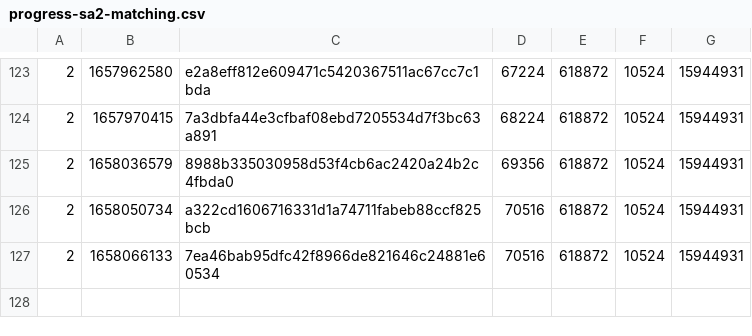
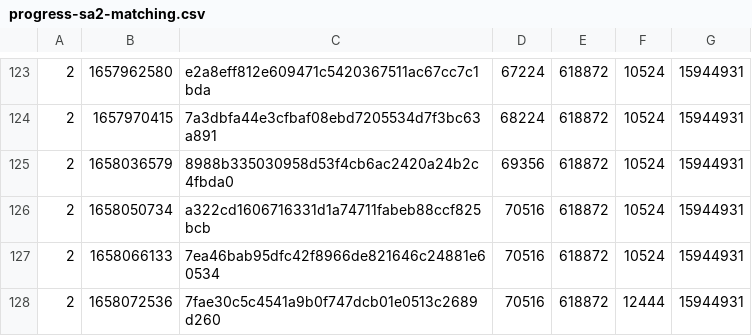
Before and after one commit to SAT-R/sa2, a CSV file: reports/progress-sa2-matching.csv, drawn as a sheet; only a part is shown, gaps mark what is left out; the diff names each change by its address in the sheet, - before the commit and + after, or states it on an @@ line.

Commit message:
extract sound_test data and document

```diff
--- a/reports/progress-sa2-matching.csv
+++ b/reports/progress-sa2-matching.csv
+row 128: 2 | 1658072536 | 7fae30c5c4541a9b0f747dcb01e0513c2689d260 | 70516 | 618872 | 12444 | 15944931
```
Also changed, not shown: reports/progress-sa2-nonmatching.csv.
